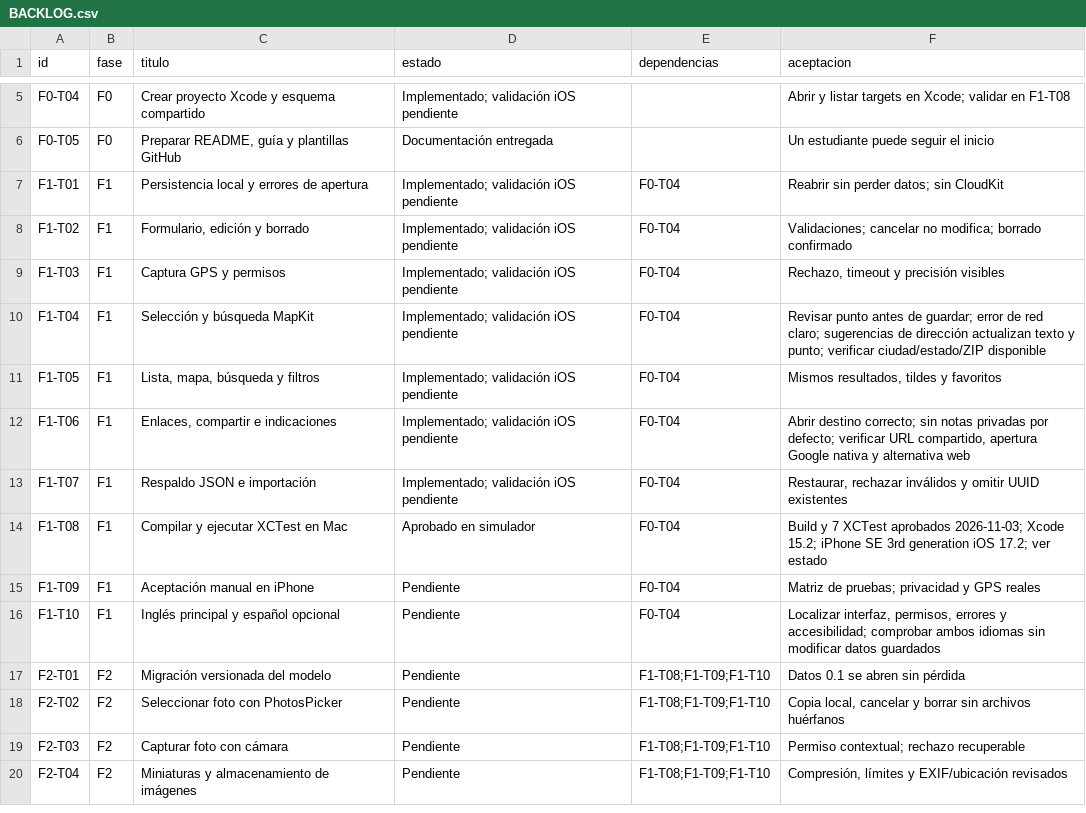
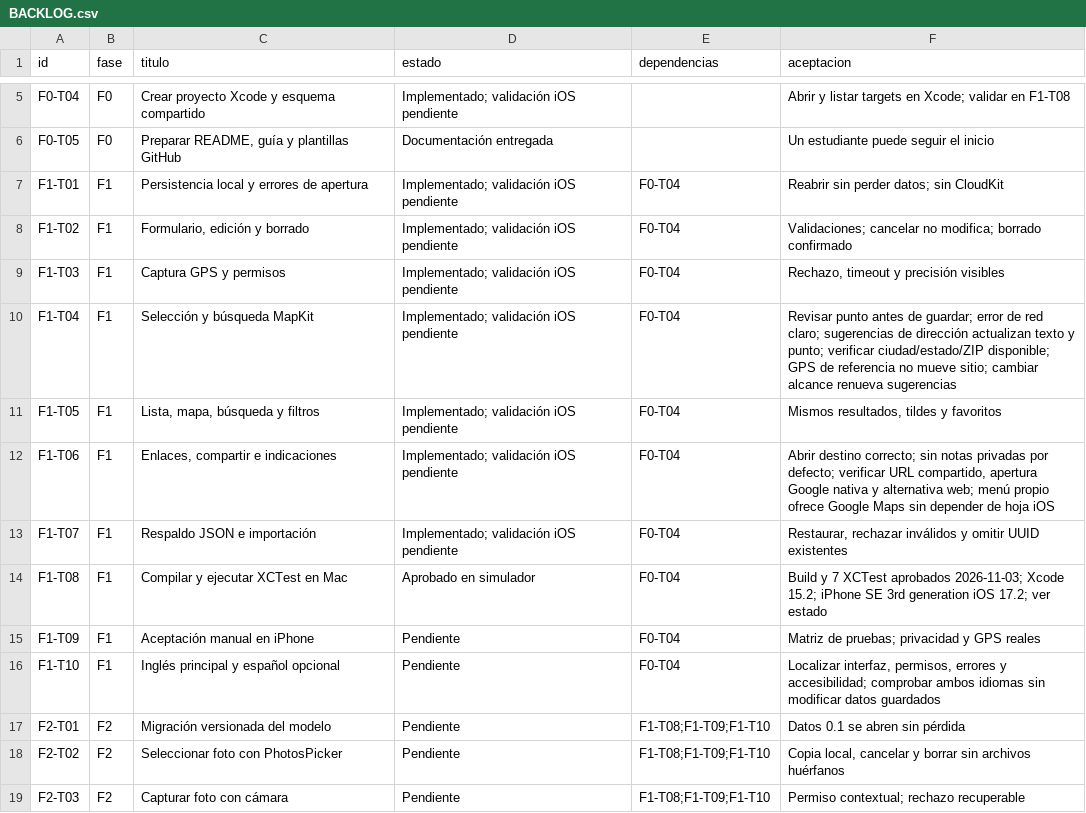
Before and after one commit to dafermen/PinHaven, a CSV file: docs/BACKLOG.csv, drawn as a sheet; only a part is shown, gaps mark what is left out; the shorter side is filled out with more unchanged rows.

Commit message:
Use GPS search reference and add explicit Google Maps sharing menu

```diff
--- a/docs/BACKLOG.csv
+++ b/docs/BACKLOG.csv
@@ -9,5 +9,5 @@ F1-T02,F1,"Formulario, edición y borrado",Implementado; validación iOS pendien
 F1-T03,F1,Captura GPS y permisos,Implementado; validación iOS pendiente,F0-T04,"Rechazo, timeout y precisión visibles"
-F1-T04,F1,Selección y búsqueda MapKit,Implementado; validación iOS pendiente,F0-T04,Revisar punto antes de guardar; error de red claro; sugerencias de dirección actualizan texto y punto; verificar ciudad/estado/ZIP disponible
+F1-T04,F1,Selección y búsqueda MapKit,Implementado; validación iOS pendiente,F0-T04,Revisar punto antes de guardar; error de red claro; sugerencias de dirección actualizan texto y punto; verificar ciudad/estado/ZIP disponible; GPS de referencia no mueve sitio; cambiar alcance renueva sugerencias
 F1-T05,F1,"Lista, mapa, búsqueda y filtros",Implementado; validación iOS pendiente,F0-T04,"Mismos resultados, tildes y favoritos"
-F1-T06,F1,"Enlaces, compartir e indicaciones",Implementado; validación iOS pendiente,F0-T04,"Abrir destino correcto; sin notas privadas por defecto; verificar URL compartido, apertura Google nativa y alternativa web"
+F1-T06,F1,"Enlaces, compartir e indicaciones",Implementado; validación iOS pendiente,F0-T04,"Abrir destino correcto; sin notas privadas por defecto; verificar URL compartido, apertura Google nativa y alternativa web; menú propio ofrece Google Maps sin depender de hoja iOS"
 F1-T07,F1,Respaldo JSON e importación,Implementado; validación iOS pendiente,F0-T04,"Restaurar, rechazar inválidos y omitir UUID existentes"
```
Also changed, not shown: 14 other files.
